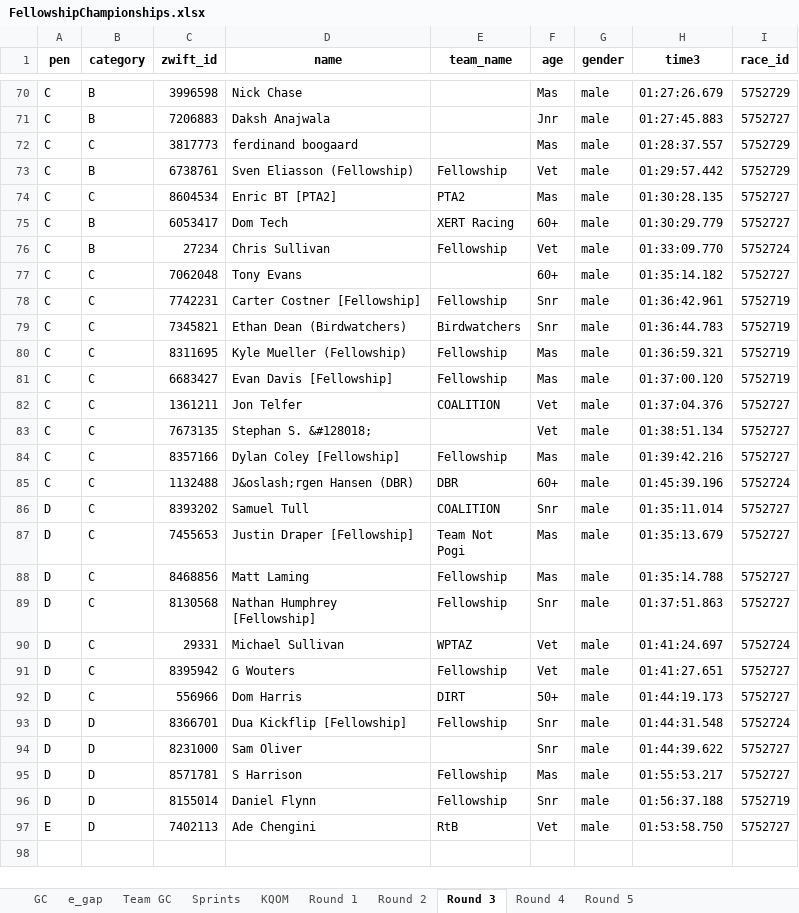
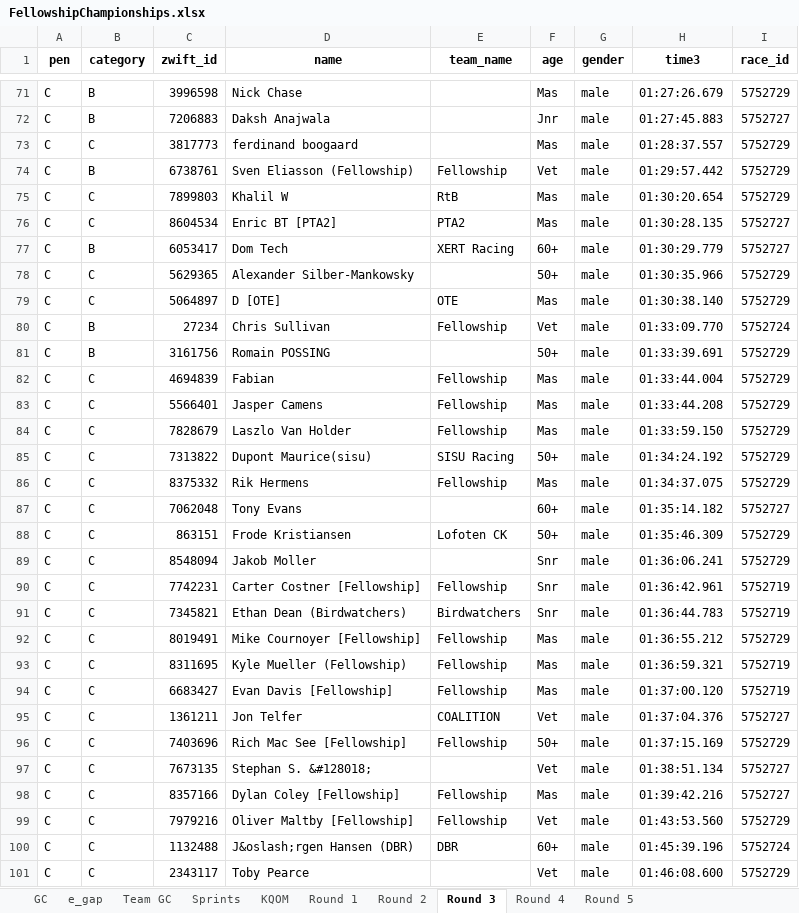
Before and after one commit to gleesonm1/FellowshipRaceSeries, an Excel workbook: FellowshipChampionships/FellowshipChampionships.xlsx, sheet Round 3, drawn as a sheet; only a part is shown, gaps mark what is left out; the shorter side is filled out with more unchanged rows; values as stored, in another font and other column widths than the file's, no borders; the diff covers the shown part only; the diff names each change by its address in the sheet, - before the commit and + after, or states it on an @@ line.

```diff
--- a/FellowshipChampionships/FellowshipChampionships.xlsx (sheet Round 3)
+++ b/FellowshipChampionships/FellowshipChampionships.xlsx (sheet Round 3)
+row 75: C | C | 7899803 | Khalil W | RtB | Mas | male | 01:30:20.654 | 5752729
+row 78: C | C | 5629365 | Alexander Silber-Mankowsky |  | 50+ | male | 01:30:35.966 | 5752729
+row 79: C | C | 5064897 | D [OTE] | OTE | Mas | male | 01:30:38.140 | 5752729
+row 81: C | B | 3161756 | Romain POSSING |  | 50+ | male | 01:33:39.691 | 5752729
+row 82: C | C | 4694839 | Fabian | Fellowship | Mas | male | 01:33:44.004 | 5752729
+row 83: C | C | 5566401 | Jasper Camens | Fellowship | Mas | male | 01:33:44.208 | 5752729
+row 84: C | C | 7828679 | Laszlo Van Holder | Fellowship | Mas | male | 01:33:59.150 | 5752729
+row 85: C | C | 7313822 | Dupont Maurice(sisu) | SISU Racing | 50+ | male | 01:34:24.192 | 5752729
+row 86: C | C | 8375332 | Rik Hermens | Fellowship | Mas | male | 01:34:37.075 | 5752729
+row 88: C | C | 863151 | Frode Kristiansen | Lofoten CK | 50+ | male | 01:35:46.309 | 5752729
+row 89: C | C | 8548094 | Jakob Moller |  | Snr | male | 01:36:06.241 | 5752729
+row 92: C | C | 8019491 | Mike Cournoyer [Fellowship] | Fellowship | Mas | male | 01:36:55.212 | 5752729
+row 96: C | C | 7403696 | Rich Mac See [Fellowship] | Fellowship | 50+ | male | 01:37:15.169 | 5752729
+row 99: C | C | 7979216 | Oliver Maltby [Fellowship] | Fellowship | Vet | male | 01:43:53.560 | 5752729
+row 101: C | C | 2343117 | Toby Pearce |  | Vet | male | 01:46:08.600 | 5752729
```
Also changed, not shown: 18 added rows, 1 removed row and 1 edited cell elsewhere in this sheet, sheet Sprints, sheet KQOM, sheet e_gap, sheet GC, sheet Team GC, sheet Round 2, 2 other files.
